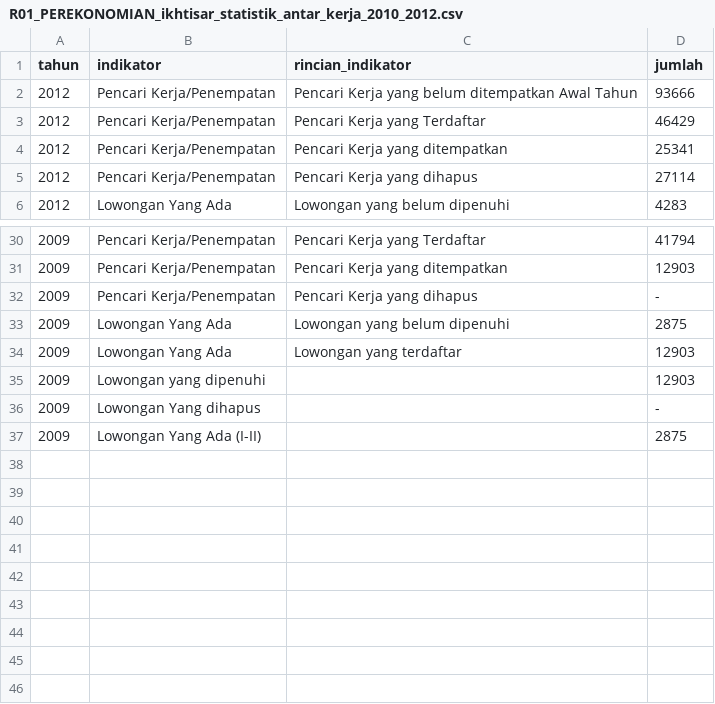
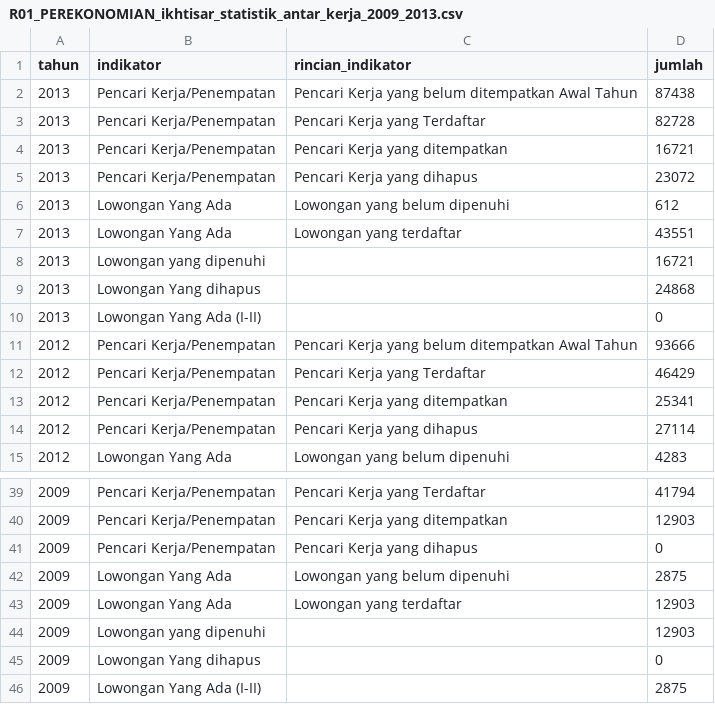
Before and after one commit to codxse/r-ta-analysis, a CSV file: rawdata/dc11_data_ketenaga_kerjaan/R01_PEREKONOMIAN_ikhtisar_statistik_antar_kerja_2009_2013.csv (was rawdata/dc11_data_ketenaga_kerjaan/R01_PEREKONOMIAN_ikhtisar_statistik_antar_kerja_2010_2012.csv), drawn as a sheet; only a part is shown, gaps mark what is left out.

Commit message:
tambah data tahun 2013

```diff
--- a/rawdata/dc11_data_ketenaga_kerjaan/R01_PEREKONOMIAN_ikhtisar_statistik_antar_kerja_2010_2012.csv
+++ b/rawdata/dc11_data_ketenaga_kerjaan/R01_PEREKONOMIAN_ikhtisar_statistik_antar_kerja_2009_2013.csv
@@ -1,2 +1,11 @@
 tahun,indikator,rincian_indikator,jumlah
+2013,Pencari Kerja/Penempatan,Pencari Kerja yang belum ditempatkan Awal Tahun,87438
+2013,Pencari Kerja/Penempatan,Pencari Kerja yang Terdaftar,82728
+2013,Pencari Kerja/Penempatan,Pencari Kerja yang ditempatkan,16721
+2013,Pencari Kerja/Penempatan,Pencari Kerja yang dihapus,23072
+2013,Lowongan Yang Ada,Lowongan yang belum dipenuhi,612
+2013,Lowongan Yang Ada,Lowongan yang terdaftar,43551
+2013,Lowongan yang dipenuhi,,16721
+2013,Lowongan Yang dihapus,,24868
+2013,Lowongan Yang Ada (I-II),,0
 2012,Pencari Kerja/Penempatan,Pencari Kerja yang belum ditempatkan Awal Tahun,93666
@@ -31,3 +40,3 @@ tahun,indikator,rincian_indikator,jumlah
 2009,Pencari Kerja/Penempatan,Pencari Kerja yang ditempatkan,12903
-2009,Pencari Kerja/Penempatan,Pencari Kerja yang dihapus,-
+2009,Pencari Kerja/Penempatan,Pencari Kerja yang dihapus,0
 2009,Lowongan Yang Ada,Lowongan yang belum dipenuhi,2875
@@ -35,3 +44,3 @@ tahun,indikator,rincian_indikator,jumlah
 2009,Lowongan yang dipenuhi,,12903
-2009,Lowongan Yang dihapus,,-
+2009,Lowongan Yang dihapus,,0
 2009,Lowongan Yang Ada (I-II),,2875
```
Also changed, not shown: 1 other file.
